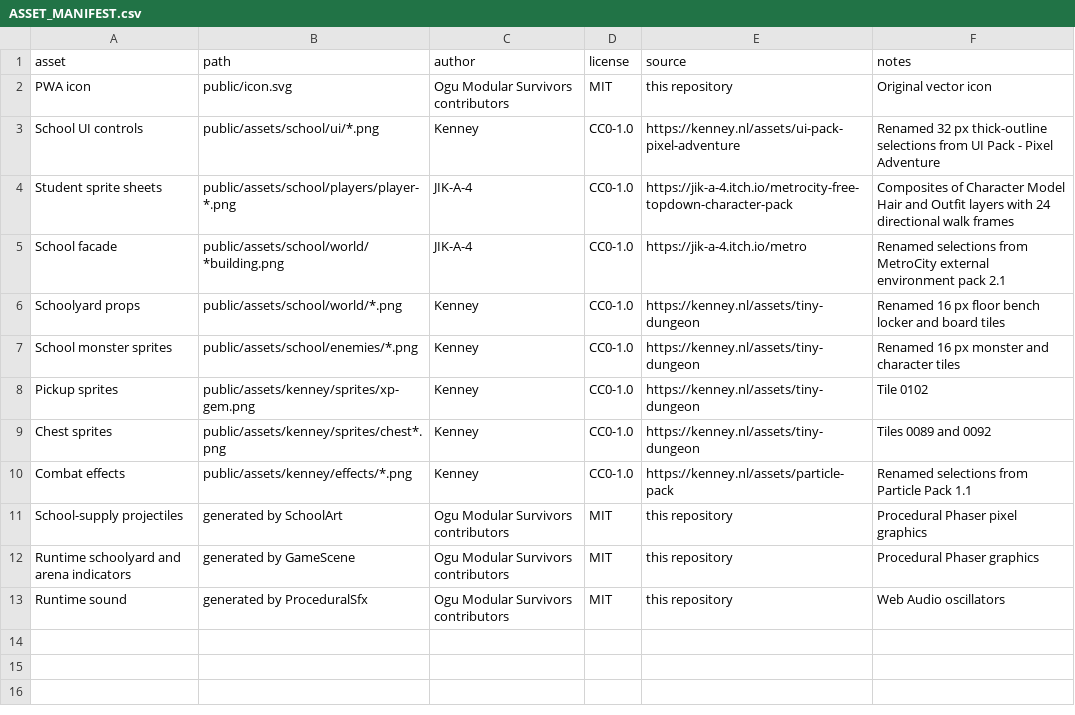
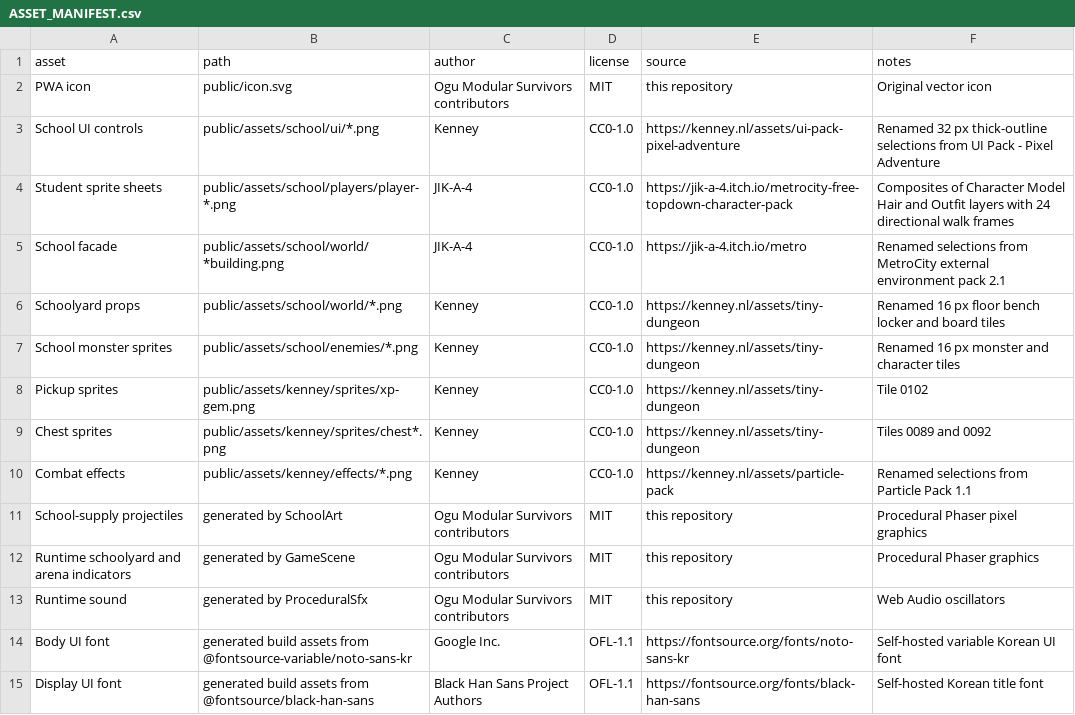
Before and after one commit to sikke12632/ogu-modular-survivors, a CSV file: ASSET_MANIFEST.csv, drawn as a sheet; the diff names each change by its address in the sheet, - before the commit and + after, or states it on an @@ line.

```diff
--- a/ASSET_MANIFEST.csv
+++ b/ASSET_MANIFEST.csv
+row 14: Body UI font | generated build assets from @fontsource-variable/noto-sans-kr | Google Inc. | OFL-1.1 | https://fontsource.org/fonts/noto-sans-kr | Self-hosted variable Korean UI font
+row 15: Display UI font | generated build assets from @fontsource/black-han-sans | Black Han Sans Project Authors | OFL-1.1 | https://fontsource.org/fonts/black-han-sans | Self-hosted Korean title font
```
Also changed, not shown: 30 other files.
